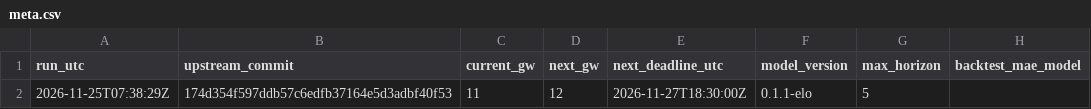
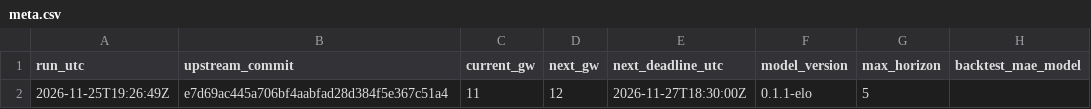
Before and after one commit to Joshc386/fpl-xp-model, a CSV file: outputs/meta.csv, drawn as a sheet; only a part is shown; the diff names each change by its address in the sheet, - before the commit and + after, or states it on an @@ line.

```diff
--- a/outputs/meta.csv
+++ b/outputs/meta.csv
-A2 (run_utc): 2026-11-25T07:38:29Z
+A2 (run_utc): 2026-11-25T19:26:49Z
-B2 (upstream_commit): 174d354f597ddb57c6edfb37164e5d3adbf40f53
+B2 (upstream_commit): e7d69ac445a706bf4aabfad28d384f5e367c51a4
```
Also changed, not shown: outputs/players.csv.
